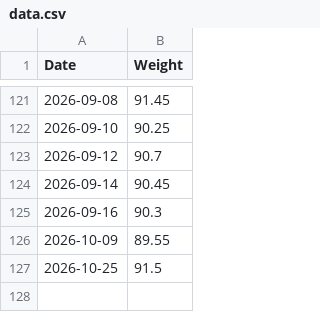
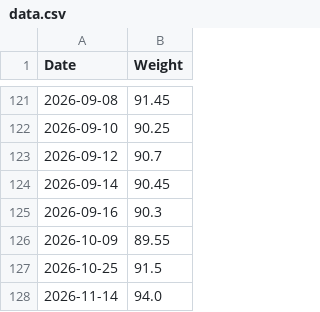
Before and after one commit to Nemexia/weight-tracker, a CSV file: data.csv, drawn as a sheet; only a part is shown, gaps mark what is left out; the diff names each change by its address in the sheet, - before the commit and + after, or states it on an @@ line.

Commit message:
Add record for 2026-11-14 in data.csv

```diff
--- a/data.csv
+++ b/data.csv
+row 128: 2026-11-14 | 94.0
```
